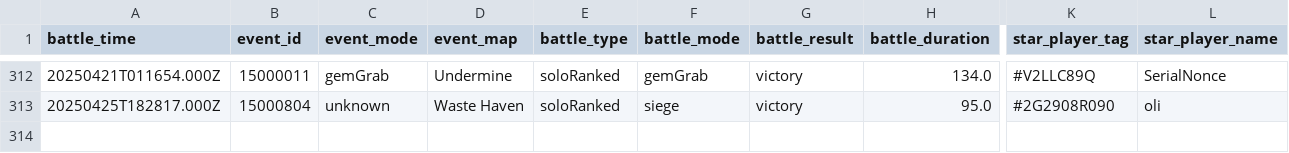
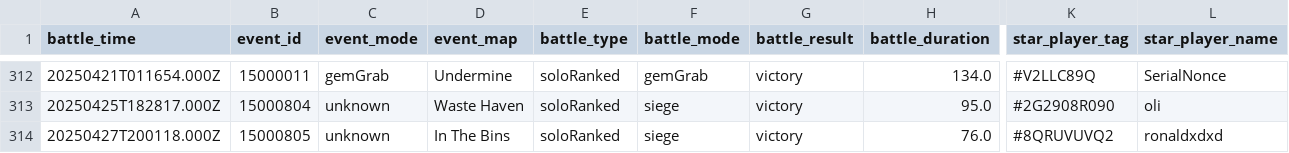
Before and after one commit to connorli18/brawl-stats, a CSV file: created-logs-per-player/V2LLC89Q-battle-log-custom.csv, drawn as a sheet; only a part is shown, gaps mark what is left out; rows hold the shown columns only; the diff names each change by its address in the sheet, - before the commit and + after, or states it on an @@ line.

```diff
--- a/created-logs-per-player/V2LLC89Q-battle-log-custom.csv
+++ b/created-logs-per-player/V2LLC89Q-battle-log-custom.csv
+row 314: 20250427T200118.000Z | 15000805 | unknown | In The Bins | soloRanked | siege | victory | 76.0 | #8QRUVUVQ2 | ronaldxdxd
```
Also changed, not shown: created-logs-per-player/2LV0PLP8G-battle-log-custom.csv, created-logs-per-player/89RPYYQJG-battle-log-custom.csv, 27 other files.
